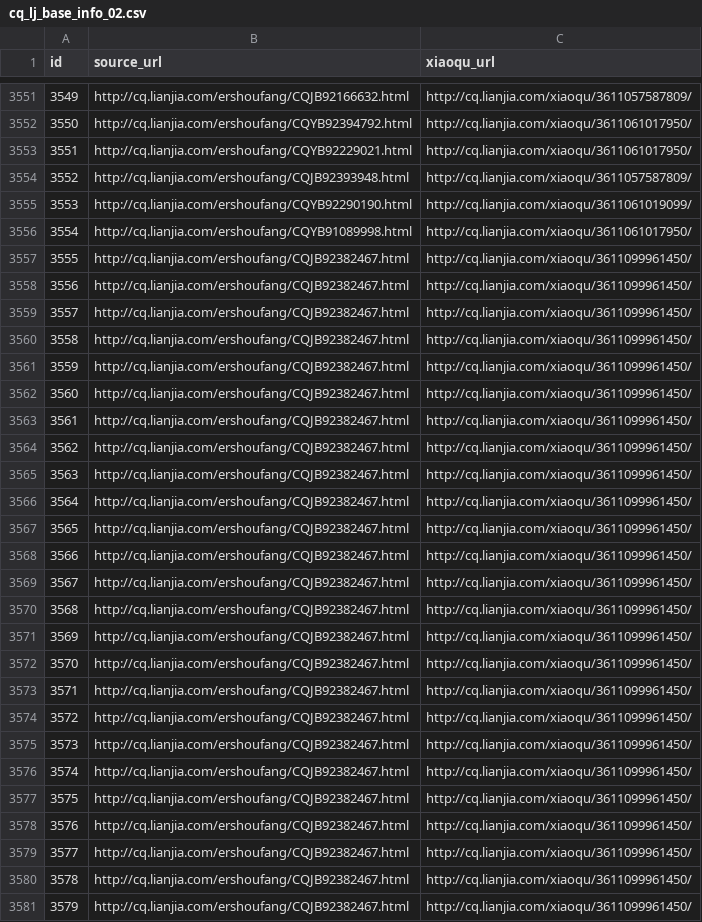
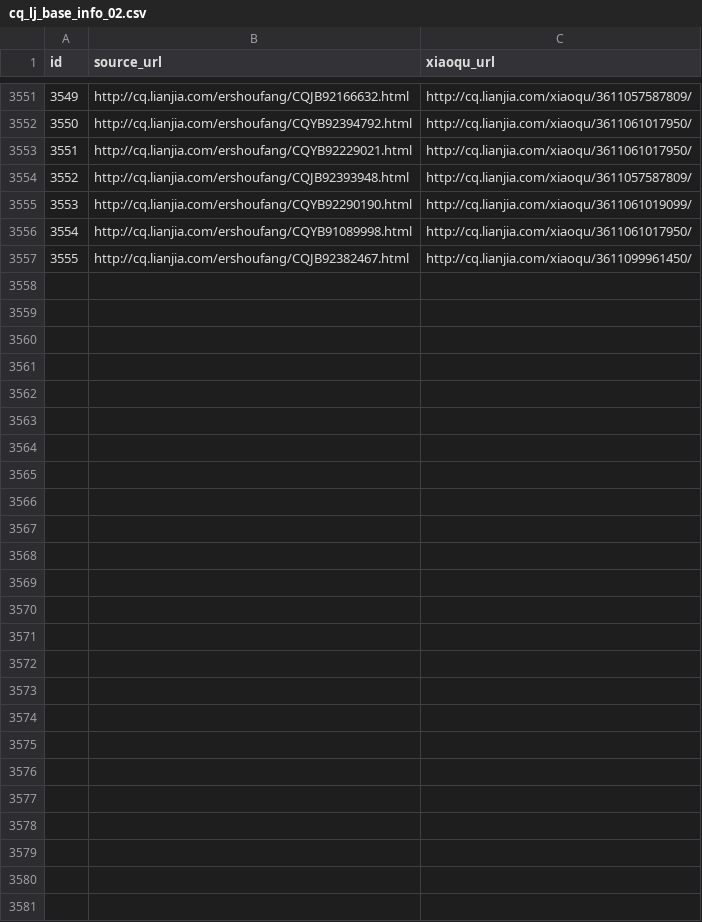
Before and after one commit to yingzhangOK/O2O-, a CSV file: cq_lj_base_info_02.csv, drawn as a sheet; only a part is shown, gaps mark what is left out.

Commit message:
lianjia

```diff
--- a/cq_lj_base_info_02.csv
+++ b/cq_lj_base_info_02.csv
@@ -3557,25 +3557 @@ id,source_url,xiaoqu_url
 3555,http://cq.lianjia.com/ershoufang/CQJB92382467.html,http://cq.lianjia.com/xiaoqu/3611099961450/
-3556,http://cq.lianjia.com/ershoufang/CQJB92382467.html,http://cq.lianjia.com/xiaoqu/3611099961450/
-3557,http://cq.lianjia.com/ershoufang/CQJB92382467.html,http://cq.lianjia.com/xiaoqu/3611099961450/
-3558,http://cq.lianjia.com/ershoufang/CQJB92382467.html,http://cq.lianjia.com/xiaoqu/3611099961450/
-3559,http://cq.lianjia.com/ershoufang/CQJB92382467.html,http://cq.lianjia.com/xiaoqu/3611099961450/
-3560,http://cq.lianjia.com/ershoufang/CQJB92382467.html,http://cq.lianjia.com/xiaoqu/3611099961450/
-3561,http://cq.lianjia.com/ershoufang/CQJB92382467.html,http://cq.lianjia.com/xiaoqu/3611099961450/
-3562,http://cq.lianjia.com/ershoufang/CQJB92382467.html,http://cq.lianjia.com/xiaoqu/3611099961450/
-3563,http://cq.lianjia.com/ershoufang/CQJB92382467.html,http://cq.lianjia.com/xiaoqu/3611099961450/
-3564,http://cq.lianjia.com/ershoufang/CQJB92382467.html,http://cq.lianjia.com/xiaoqu/3611099961450/
-3565,http://cq.lianjia.com/ershoufang/CQJB92382467.html,http://cq.lianjia.com/xiaoqu/3611099961450/
-3566,http://cq.lianjia.com/ershoufang/CQJB92382467.html,http://cq.lianjia.com/xiaoqu/3611099961450/
-3567,http://cq.lianjia.com/ershoufang/CQJB92382467.html,http://cq.lianjia.com/xiaoqu/3611099961450/
-3568,http://cq.lianjia.com/ershoufang/CQJB92382467.html,http://cq.lianjia.com/xiaoqu/3611099961450/
-3569,http://cq.lianjia.com/ershoufang/CQJB92382467.html,http://cq.lianjia.com/xiaoqu/3611099961450/
-3570,http://cq.lianjia.com/ershoufang/CQJB92382467.html,http://cq.lianjia.com/xiaoqu/3611099961450/
-3571,http://cq.lianjia.com/ershoufang/CQJB92382467.html,http://cq.lianjia.com/xiaoqu/3611099961450/
-3572,http://cq.lianjia.com/ershoufang/CQJB92382467.html,http://cq.lianjia.com/xiaoqu/3611099961450/
-3573,http://cq.lianjia.com/ershoufang/CQJB92382467.html,http://cq.lianjia.com/xiaoqu/3611099961450/
-3574,http://cq.lianjia.com/ershoufang/CQJB92382467.html,http://cq.lianjia.com/xiaoqu/3611099961450/
-3575,http://cq.lianjia.com/ershoufang/CQJB92382467.html,http://cq.lianjia.com/xiaoqu/3611099961450/
-3576,http://cq.lianjia.com/ershoufang/CQJB92382467.html,http://cq.lianjia.com/xiaoqu/3611099961450/
-3577,http://cq.lianjia.com/ershoufang/CQJB92382467.html,http://cq.lianjia.com/xiaoqu/3611099961450/
-3578,http://cq.lianjia.com/ershoufang/CQJB92382467.html,http://cq.lianjia.com/xiaoqu/3611099961450/
-3579,http://cq.lianjia.com/ershoufang/CQJB92382467.html,http://cq.lianjia.com/xiaoqu/3611099961450/
```
Also changed, not shown: 1 other file.
